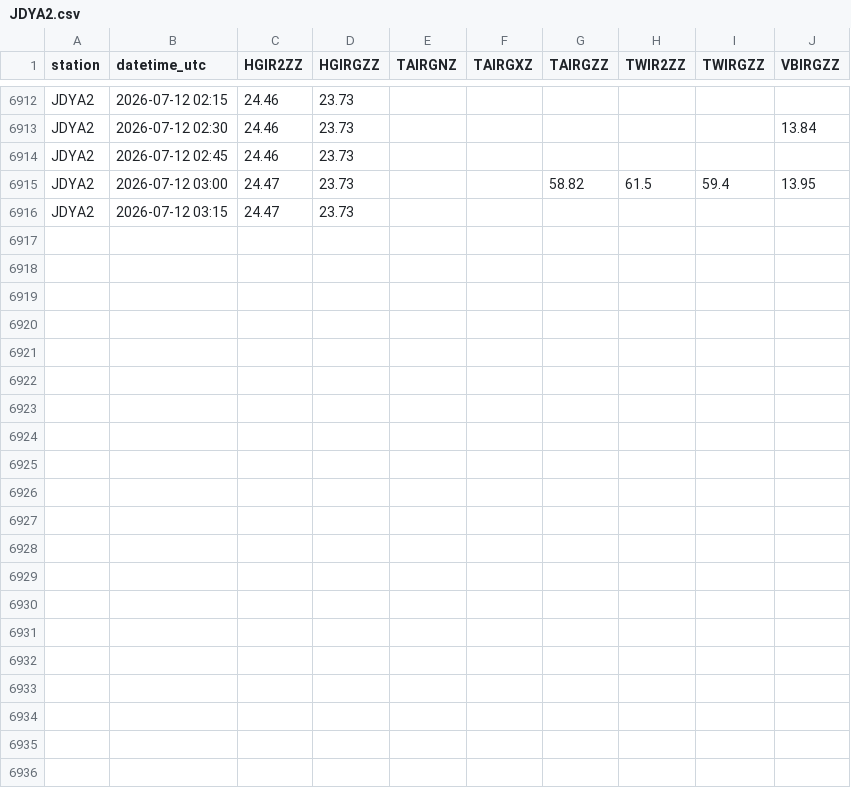
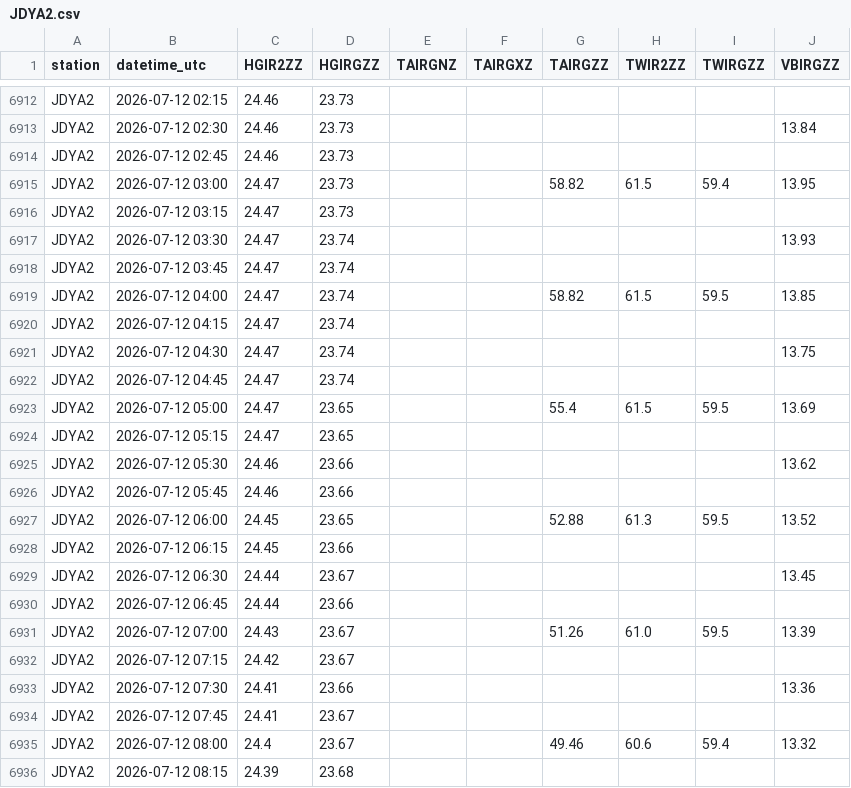
Before and after one commit to allenbondurant/NPRAhydro, a CSV file: hydromet_data/JDYA2.csv, drawn as a sheet; only a part is shown, gaps mark what is left out; the diff names each change by its address in the sheet, - before the commit and + after, or states it on an @@ line.

```diff
--- a/hydromet_data/JDYA2.csv
+++ b/hydromet_data/JDYA2.csv
+row 6917: JDYA2 | 2026-07-12 03:30 | 24.47 | 23.74 |  |  |  |  |  | 13.93
+row 6918: JDYA2 | 2026-07-12 03:45 | 24.47 | 23.74
+row 6919: JDYA2 | 2026-07-12 04:00 | 24.47 | 23.74 |  |  | 58.82 | 61.5 | 59.5 | 13.85
+row 6920: JDYA2 | 2026-07-12 04:15 | 24.47 | 23.74
+row 6921: JDYA2 | 2026-07-12 04:30 | 24.47 | 23.74 |  |  |  |  |  | 13.75
+row 6922: JDYA2 | 2026-07-12 04:45 | 24.47 | 23.74
+row 6923: JDYA2 | 2026-07-12 05:00 | 24.47 | 23.65 |  |  | 55.4 | 61.5 | 59.5 | 13.69
+row 6924: JDYA2 | 2026-07-12 05:15 | 24.47 | 23.65
+row 6925: JDYA2 | 2026-07-12 05:30 | 24.46 | 23.66 |  |  |  |  |  | 13.62
+row 6926: JDYA2 | 2026-07-12 05:45 | 24.46 | 23.66
+row 6927: JDYA2 | 2026-07-12 06:00 | 24.45 | 23.65 |  |  | 52.88 | 61.3 | 59.5 | 13.52
+row 6928: JDYA2 | 2026-07-12 06:15 | 24.45 | 23.66
+row 6929: JDYA2 | 2026-07-12 06:30 | 24.44 | 23.67 |  |  |  |  |  | 13.45
+row 6930: JDYA2 | 2026-07-12 06:45 | 24.44 | 23.66
+row 6931: JDYA2 | 2026-07-12 07:00 | 24.43 | 23.67 |  |  | 51.26 | 61.0 | 59.5 | 13.39
+row 6932: JDYA2 | 2026-07-12 07:15 | 24.42 | 23.67
+row 6933: JDYA2 | 2026-07-12 07:30 | 24.41 | 23.66 |  |  |  |  |  | 13.36
+row 6934: JDYA2 | 2026-07-12 07:45 | 24.41 | 23.67
+row 6935: JDYA2 | 2026-07-12 08:00 | 24.4 | 23.67 |  |  | 49.46 | 60.6 | 59.4 | 13.32
+row 6936: JDYA2 | 2026-07-12 08:15 | 24.39 | 23.68
```
Also changed, not shown: hydromet_data/IKPA2.csv, hydromet_data/NUIA2.csv, 1 other file.
